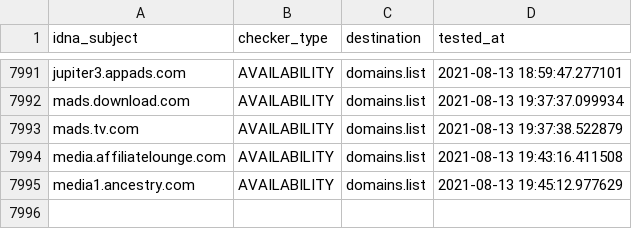
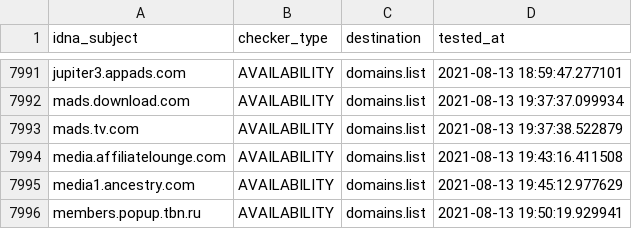
Before and after one commit to Ultimate-Hosts-Blacklist/Michael_Trimms_Hosts, a CSV file: .pyfunceble/inactive.csv, drawn as a sheet; only a part is shown, gaps mark what is left out.

```diff
--- a/.pyfunceble/inactive.csv
+++ b/.pyfunceble/inactive.csv
@@ -7995 +7995,2 @@ media.affiliatelounge.com,AVAILABILITY,domains.list,2021-08-13 19:43:16.411508
 media1.ancestry.com,AVAILABILITY,domains.list,2021-08-13 19:45:12.977629
+members.popup.tbn.ru,AVAILABILITY,domains.list,2021-08-13 19:50:19.929941
```
Also changed, not shown: 13 other files.
